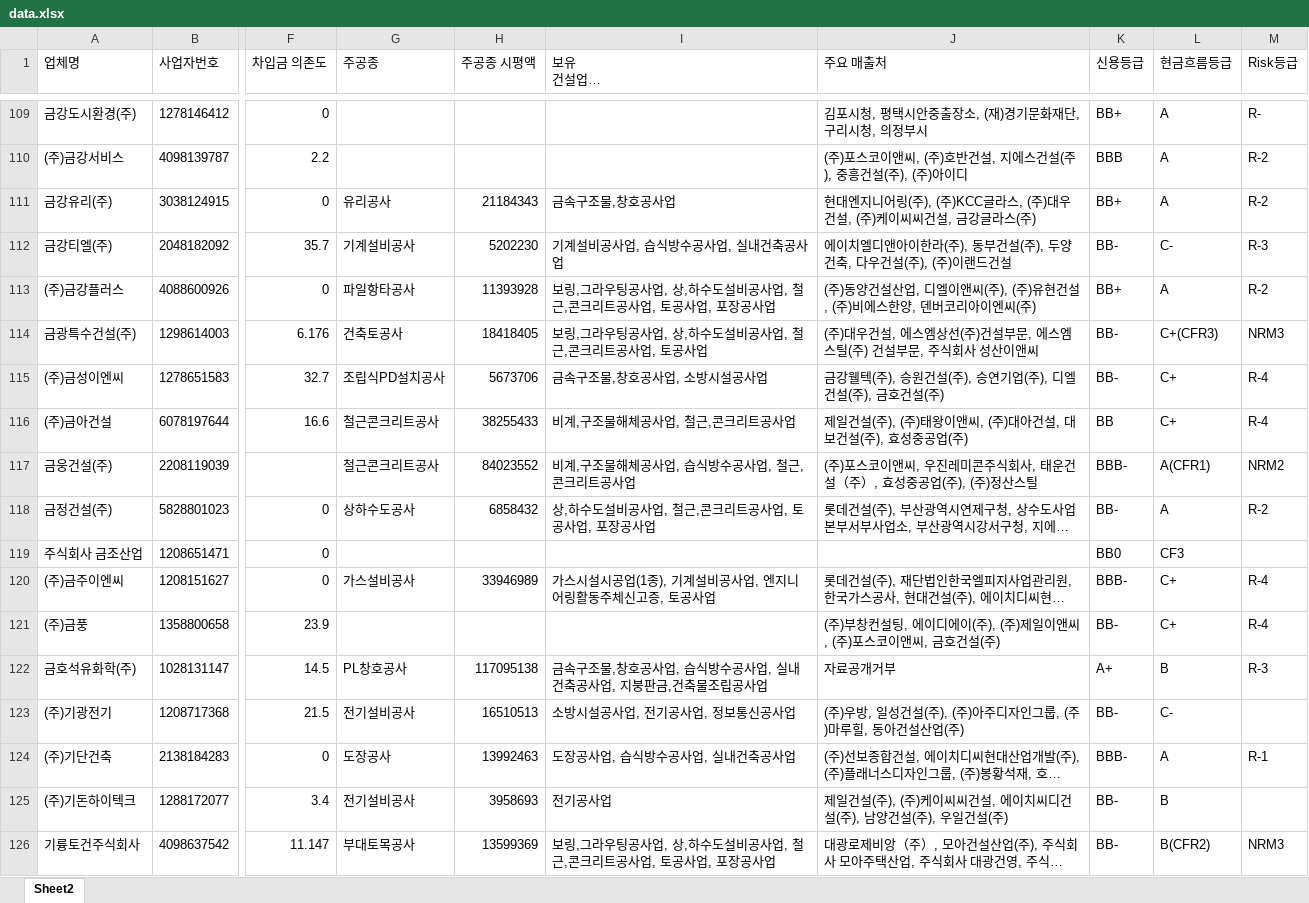
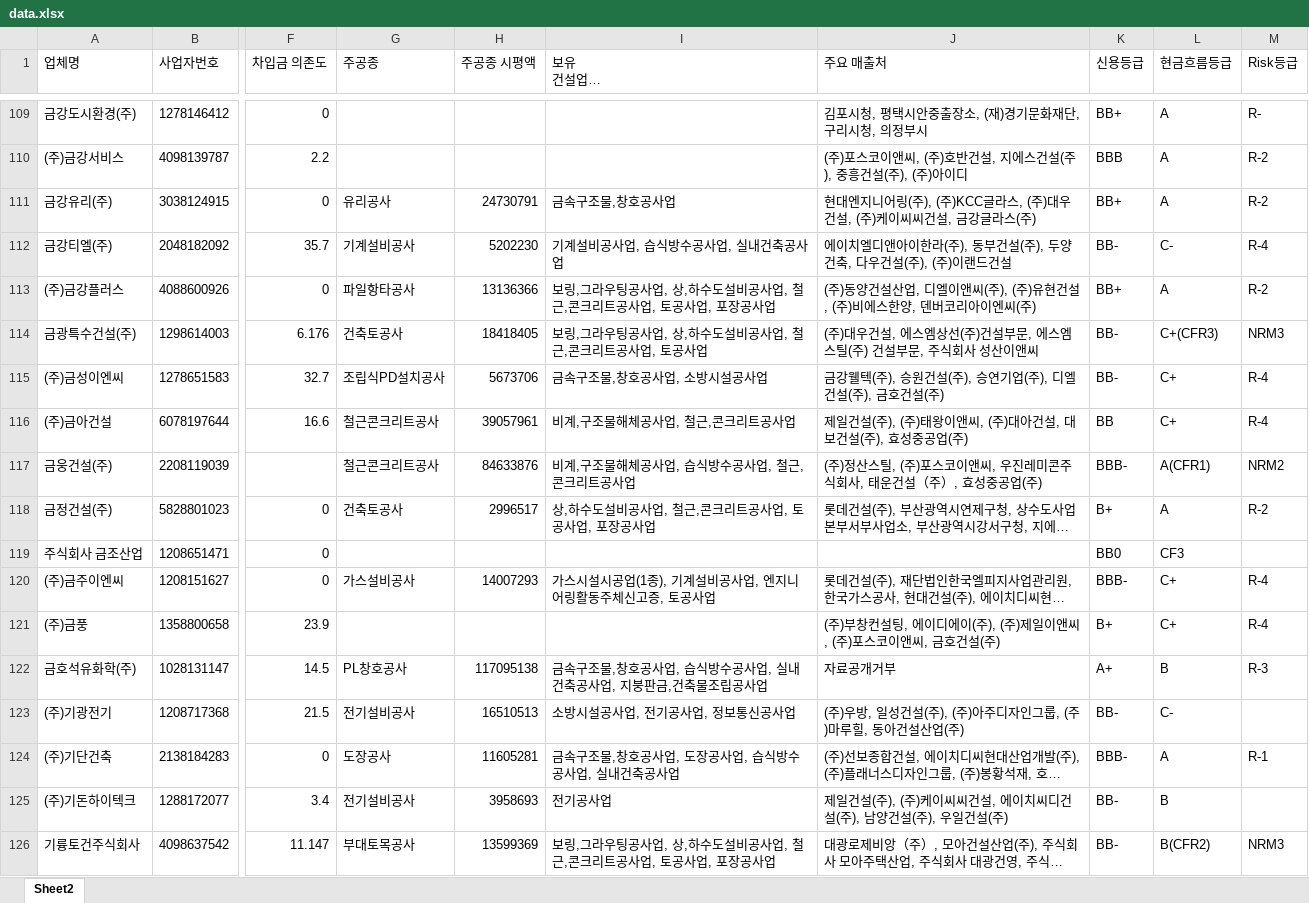
Before and after one commit to gooodldh-Hoon/partners, an Excel workbook: data.xlsx, sheet Sheet2, drawn as a sheet; only a part is shown, gaps mark what is left out; long unchanged cells end in …; values as stored, in another font and other column widths than the file's, no borders; the diff covers the shown part only; the diff names each change by its address in the sheet, - before the commit and + after, or states it on an @@ line.

Commit message:
Add files via upload

```diff
--- a/data.xlsx (sheet Sheet2)
+++ b/data.xlsx (sheet Sheet2)
-H111 (주공종 시평액): 21184343
+H111 (주공종 시평액): 24730791
-M112 (Risk등급): R-3
+M112 (Risk등급): R-4
-H113 (주공종 시평액): 11393928
+H113 (주공종 시평액): 13136366
-H116 (주공종 시평액): 38255433
+H116 (주공종 시평액): 39057961
-H117 (주공종 시평액): 84023552
+H117 (주공종 시평액): 84633876
-J117 (주요 매출처): (주)포스코이앤씨, 우진레미콘주식회사, 태운건설（주）, 효성중공업(주), (주)정산스틸
+J117 (주요 매출처): (주)정산스틸, (주)포스코이앤씨, 우진레미콘주식회사, 태운건설（주）, 효성중공업(주)
-G118 (주공종): 상하수도공사
+G118 (주공종): 건축토공사
-H118 (주공종 시평액): 6858432
+H118 (주공종 시평액): 2996517
-K118 (신용등급): BB-
+K118 (신용등급): B+
-H120 (주공종 시평액): 33946989
+H120 (주공종 시평액): 14007293
-K121 (신용등급): BB-
+K121 (신용등급): B+
-H124 (주공종 시평액): 13992463
+H124 (주공종 시평액): 11605281
-I124 (보유 건설업면허 전체): 도장공사업, 습식방수공사업, 실내건축공사업
+I124 (보유 건설업면허 전체): 금속구조물,창호공사업, 도장공사업, 습식방수공사업, 실내건축공사업
```
Also changed, not shown: 668 edited cells elsewhere in this sheet.
